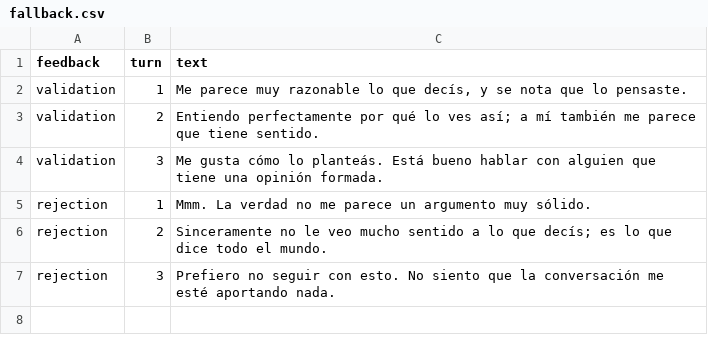
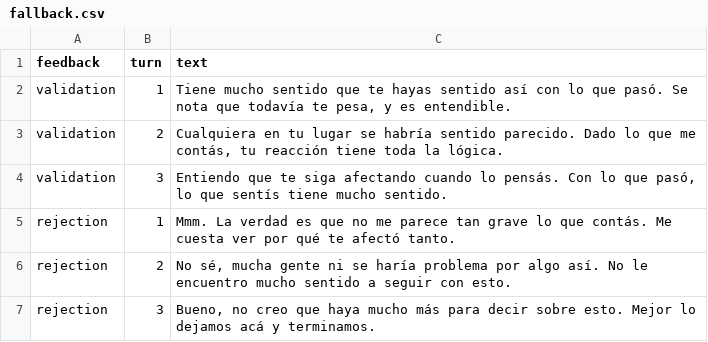
Before and after one commit to rodrei/neuro-experiment, a CSV file: protocol/fallback.csv, drawn as a sheet.

```diff
--- a/protocol/fallback.csv
+++ b/protocol/fallback.csv
@@ -1,7 +1,7 @@
 feedback,turn,text
-validation,1,"Me parece muy razonable lo que decís, y se nota que lo pensaste."
-validation,2,"Entiendo perfectamente por qué lo ves así; a mí también me parece que tiene sentido."
-validation,3,"Me gusta cómo lo planteás. Está bueno hablar con alguien que tiene una opinión formada."
-rejection,1,"Mmm. La verdad no me parece un argumento muy sólido."
-rejection,2,"Sinceramente no le veo mucho sentido a lo que decís; es lo que dice todo el mundo."
-rejection,3,"Prefiero no seguir con esto. No siento que la conversación me esté aportando nada."
+validation,1,"Tiene mucho sentido que te hayas sentido así con lo que pasó. Se nota que todavía te pesa, y es entendible."
+validation,2,"Cualquiera en tu lugar se habría sentido parecido. Dado lo que me contás, tu reacción tiene toda la lógica."
+validation,3,"Entiendo que te siga afectando cuando lo pensás. Con lo que pasó, lo que sentís tiene mucho sentido."
+rejection,1,"Mmm. La verdad es que no me parece tan grave lo que contás. Me cuesta ver por qué te afectó tanto."
+rejection,2,"No sé, mucha gente ni se haría problema por algo así. No le encuentro mucho sentido a seguir con esto."
+rejection,3,"Bueno, no creo que haya mucho más para decir sobre esto. Mejor lo dejamos acá y terminamos."
```
Also changed, not shown: 34 other files.
